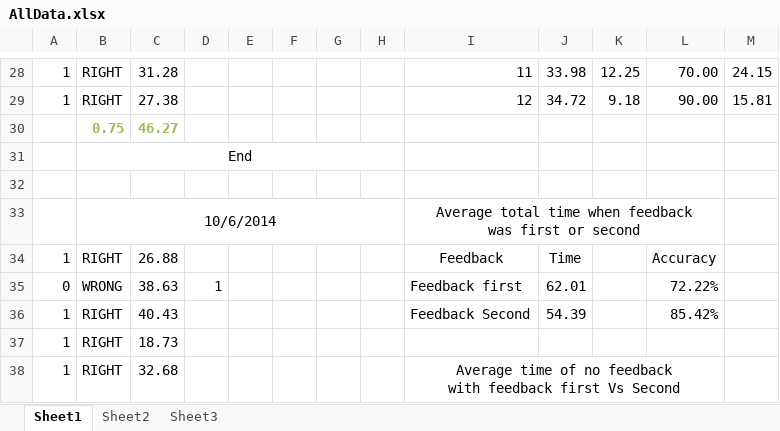
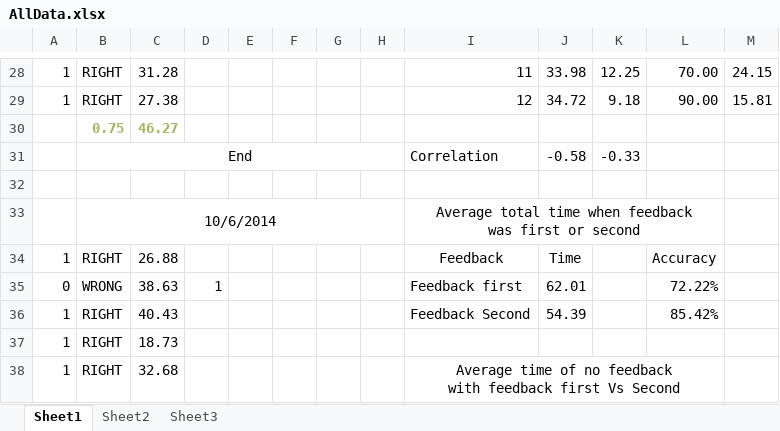
Before and after one commit to TitoAlfaro/PhDThesis, an Excel workbook: UserStudies/tempSensing/peltiers/AllData.xlsx, sheet Sheet1, drawn as a sheet; only a part is shown, gaps mark what is left out; values as stored, in another font and other column widths than the file's, no borders; charts and pictures not drawn; removed rows and columns are numbered as before the commit, all else as after; the diff names each change by its address in the sheet, - before the commit and + after, or states it on an @@ line.

```diff
--- a/UserStudies/tempSensing/peltiers/AllData.xlsx (sheet Sheet1)
+++ b/UserStudies/tempSensing/peltiers/AllData.xlsx (sheet Sheet1)
-row 31:  | End
+row 31:  | End |  |  |  |  |  |  | Correlation | -0.58 | -0.33
```
Also changed, not shown: charts or pictures, 5 other files.
